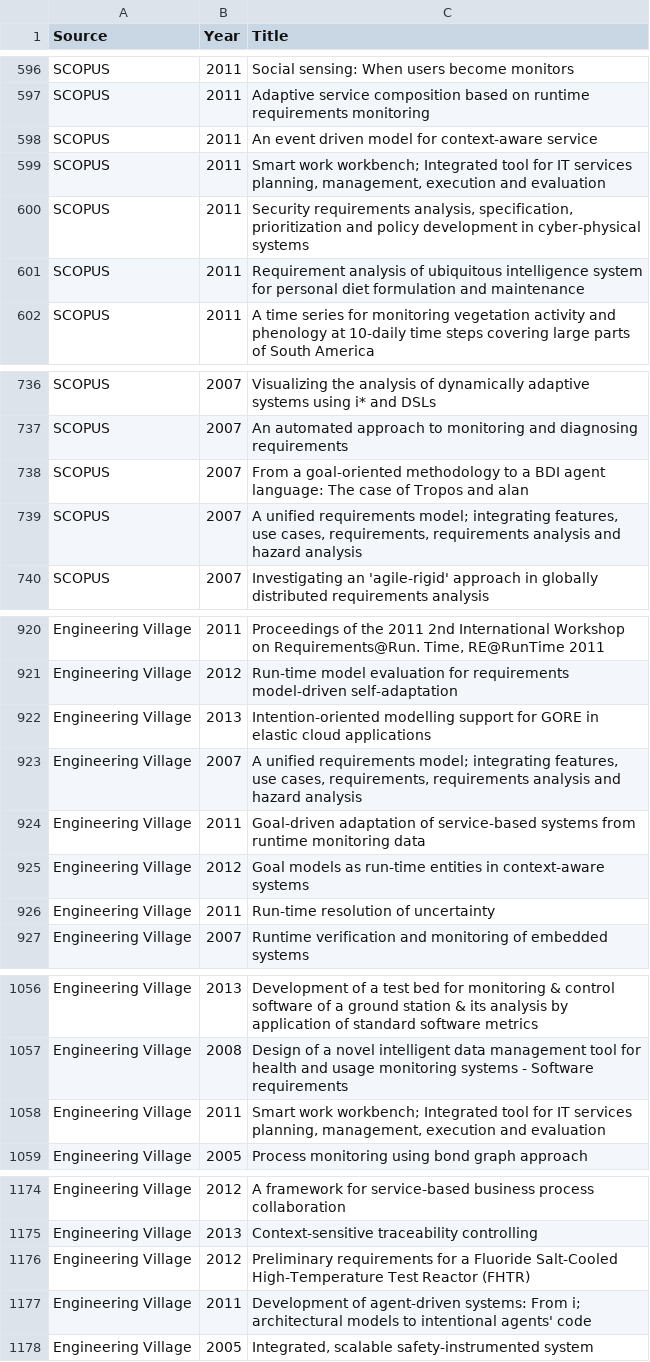
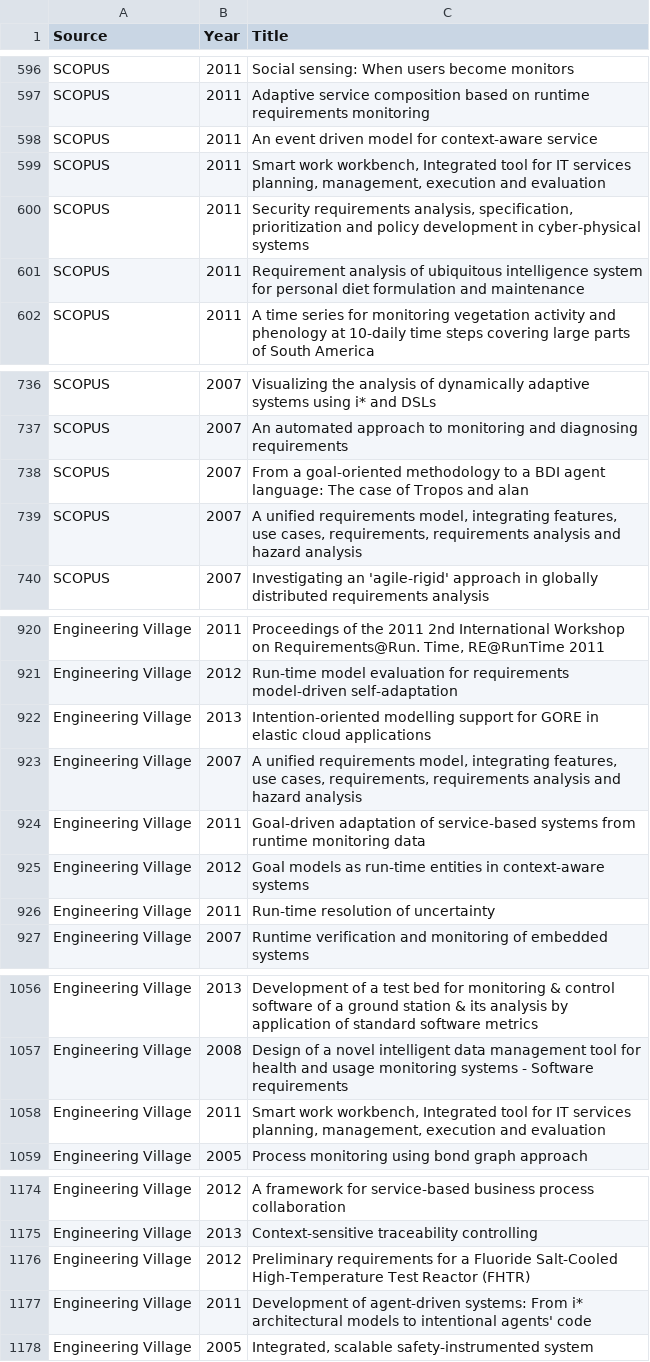
Before and after one commit to vitorsouza/Programs, a CSV file: sysmap-raw.csv, drawn as a sheet; only a part is shown, gaps mark what is left out; the diff covers the shown part only.

```diff
--- a/sysmap-raw.csv
+++ b/sysmap-raw.csv
@@ -598,3 +598,3 @@ SCOPUS;2011;Adaptive service composition based on runtime requirements monitorin
 SCOPUS;2011;An event driven model for context-aware service
-SCOPUS;2011;"Smart work workbench; Integrated tool for IT services planning, management, execution and evaluation"
+SCOPUS;2011;"Smart work workbench, Integrated tool for IT services planning, management, execution and evaluation"
 SCOPUS;2011;Security requirements analysis, specification, prioritization and policy development in cyber-physical systems
@@ -738,3 +738,3 @@ SCOPUS;2007;An automated approach to monitoring and diagnosing requirements
 SCOPUS;2007;From a goal-oriented methodology to a BDI agent language: The case of Tropos and alan
-SCOPUS;2007;"A unified requirements model; integrating features, use cases, requirements, requirements analysis and hazard analysis"
+SCOPUS;2007;"A unified requirements model, integrating features, use cases, requirements, requirements analysis and hazard analysis"
 SCOPUS;2007;Investigating an 'agile-rigid' approach in globally distributed requirements analysis
@@ -922,3 +922,3 @@ Engineering Village;2012;Run-time model evaluation for requirements model-driven
 Engineering Village;2013;Intention-oriented modelling support for GORE in elastic cloud applications
-Engineering Village;2007;"A unified requirements model; integrating features, use cases, requirements, requirements analysis and hazard analysis"
+Engineering Village;2007;"A unified requirements model, integrating features, use cases, requirements, requirements analysis and hazard analysis"
 Engineering Village;2011;Goal-driven adaptation of service-based systems from runtime monitoring data
@@ -1057,3 +1057,3 @@ Engineering Village;2013;Development of a test bed for monitoring & control soft
 Engineering Village;2008;Design of a novel intelligent data management tool for health and usage monitoring systems - Software requirements
-Engineering Village;2011;"Smart work workbench; Integrated tool for IT services planning, management, execution and evaluation"
+Engineering Village;2011;"Smart work workbench, Integrated tool for IT services planning, management, execution and evaluation"
 Engineering Village;2005;Process monitoring using bond graph approach
@@ -1176,3 +1176,3 @@ Engineering Village;2013;Context-sensitive traceability controlling
 Engineering Village;2012;Preliminary requirements for a Fluoride Salt-Cooled High-Temperature Test Reactor (FHTR)
-Engineering Village;2011;"Development of agent-driven systems: From i; architectural models to intentional agents' code"
+Engineering Village;2011;"Development of agent-driven systems: From i* architectural models to intentional agents' code"
 Engineering Village;2005;Integrated, scalable safety-instrumented system
```
Also changed, not shown: 5 edited cells elsewhere in this file, sysmap-noduplicates.csv, 9 other files.
